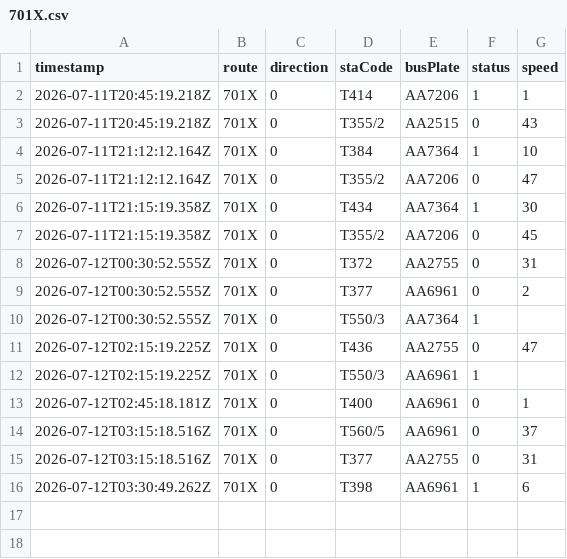
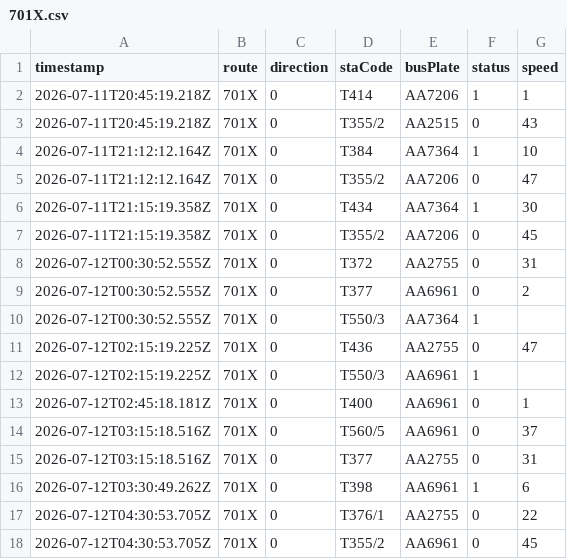
Before and after one commit to ChiHin-Lio/macau-bus-data, a CSV file: raw_logs/701X.csv, drawn as a sheet; the diff names each change by its address in the sheet, - before the commit and + after, or states it on an @@ line.

Commit message:
scraper: update 701X.csv via Cloudflare Worker

```diff
--- a/raw_logs/701X.csv
+++ b/raw_logs/701X.csv
+row 17: 2026-07-12T04:30:53.705Z | 701X | 0 | T376/1 | AA2755 | 0 | 22
+row 18: 2026-07-12T04:30:53.705Z | 701X | 0 | T355/2 | AA6961 | 0 | 45
```
